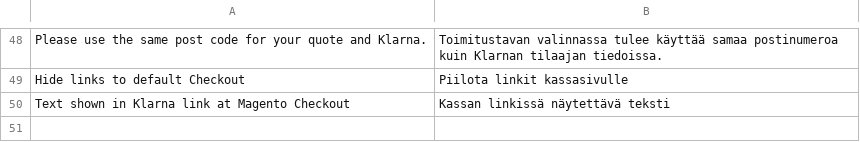
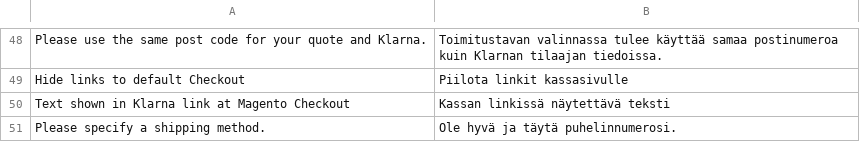
Before and after one commit to OpenMageModuleFostering/avenla_klarnacheckout, a CSV file: app/locale/fi_FI/Avenla_KlarnaCheckout.csv, drawn as a sheet; only a part is shown, gaps mark what is left out.

```diff
--- a/app/locale/fi_FI/Avenla_KlarnaCheckout.csv
+++ b/app/locale/fi_FI/Avenla_KlarnaCheckout.csv
@@ -50 +50,2 @@
 "Text shown in Klarna link at Magento Checkout", "Kassan linkissä näytettävä teksti"
+"Please specify a shipping method.", "Ole hyvä ja täytä puhelinnumerosi."
```
Also changed, not shown: 5 other files.
